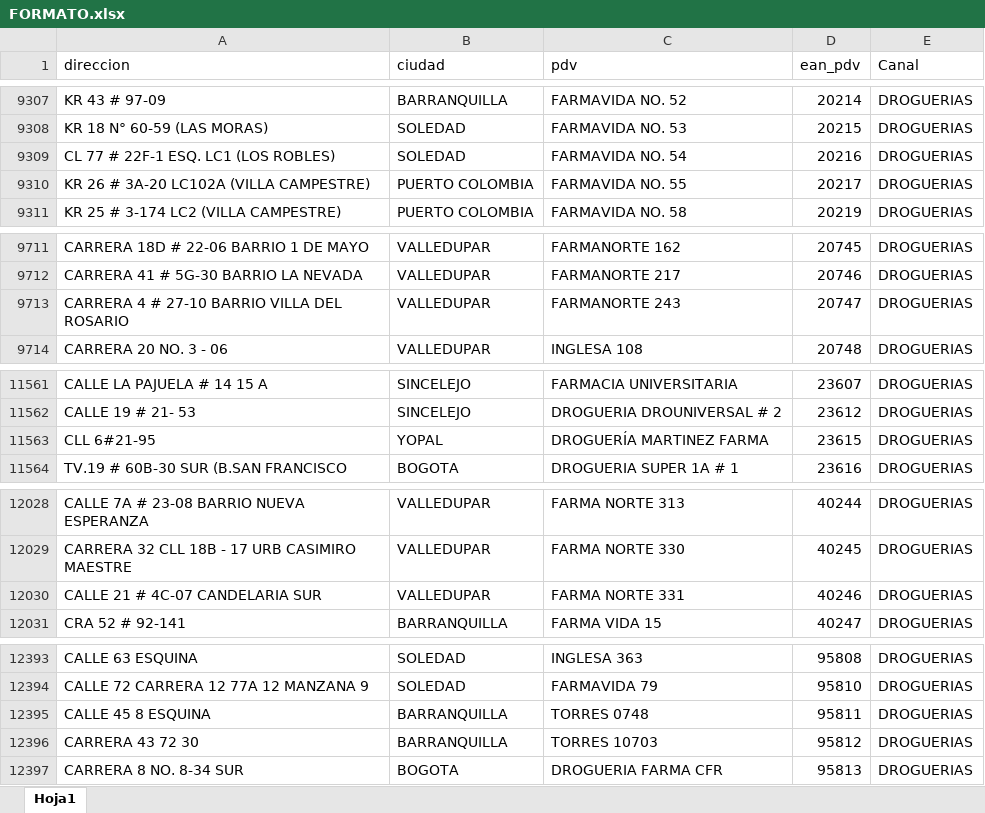
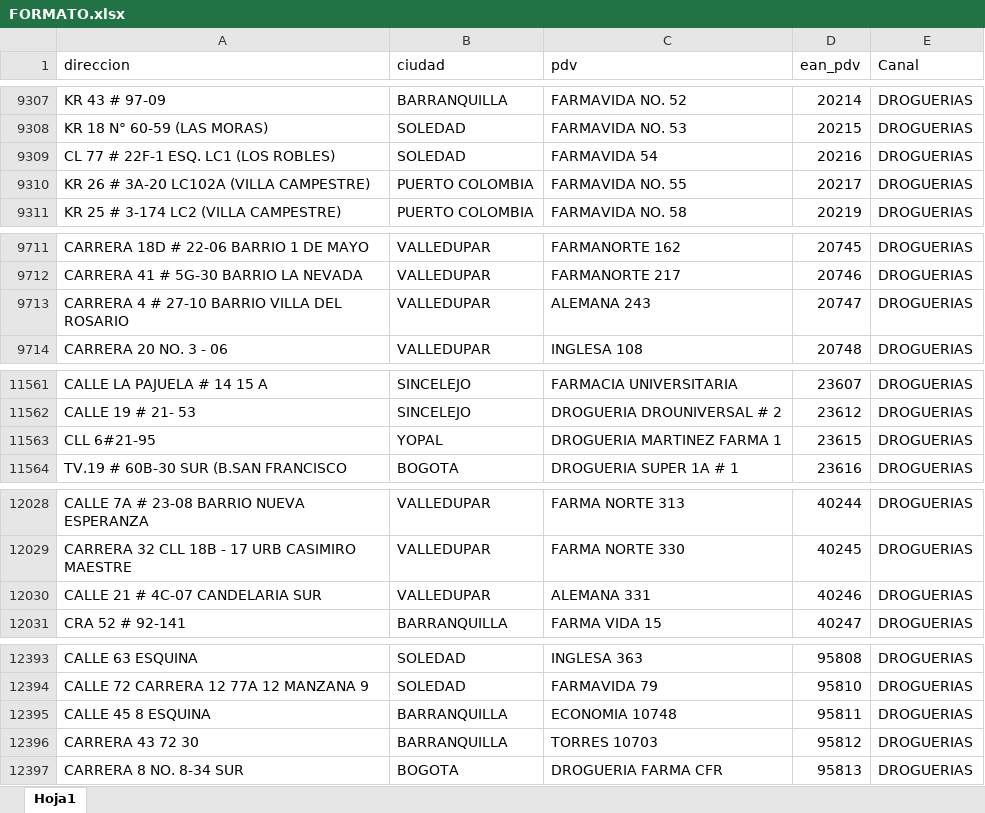
Before and after one commit to notificacionesbiadecco-source/Streamlit, an Excel workbook: FORMATO.xlsx, sheet Hoja1, drawn as a sheet; only a part is shown, gaps mark what is left out; values as stored, in another font and other column widths than the file's, no borders; conditional formats not drawn; the diff covers the shown part only; the diff names each change by its address in the sheet, - before the commit and + after, or states it on an @@ line.

```diff
--- a/FORMATO.xlsx (sheet Hoja1)
+++ b/FORMATO.xlsx (sheet Hoja1)
-C9309 (pdv): FARMAVIDA NO. 54
+C9309 (pdv): FARMAVIDA 54
-C9713 (pdv): FARMANORTE 243
+C9713 (pdv): ALEMANA 243
-C11563 (pdv): DROGUERÍA MARTINEZ FARMA
+C11563 (pdv): DROGUERIA MARTINEZ FARMA 1
-C12030 (pdv): FARMA NORTE 331
+C12030 (pdv): ALEMANA 331
-C12395 (pdv): TORRES 0748
+C12395 (pdv): ECONOMIA 10748
```
Also changed, not shown: 6 edited cells elsewhere in this sheet.
